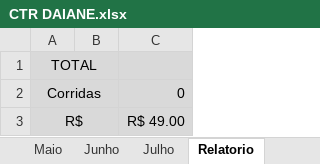
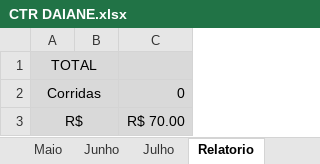
Before and after one commit to DanielGermanosilva/CORRIDAS, an Excel workbook: CTR DAIANE.xlsx, sheet Relatorio, drawn as a sheet; values as stored, in another font and other column widths than the file's, no borders; the diff names each change by its address in the sheet, - before the commit and + after, or states it on an @@ line.

```diff
--- a/CTR DAIANE.xlsx (sheet Relatorio)
+++ b/CTR DAIANE.xlsx (sheet Relatorio)
-C3: R$ 49.00
+C3: R$ 70.00
```
Also changed, not shown: sheet Maio.
